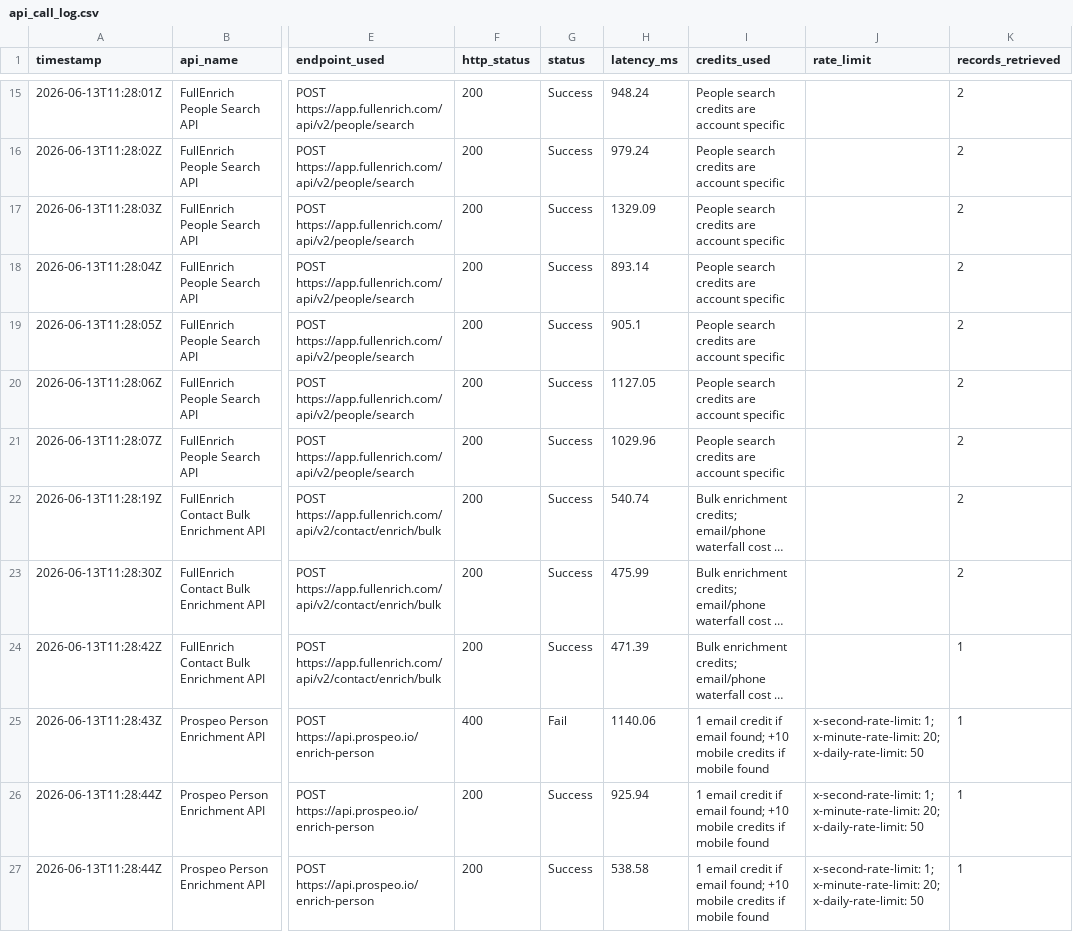
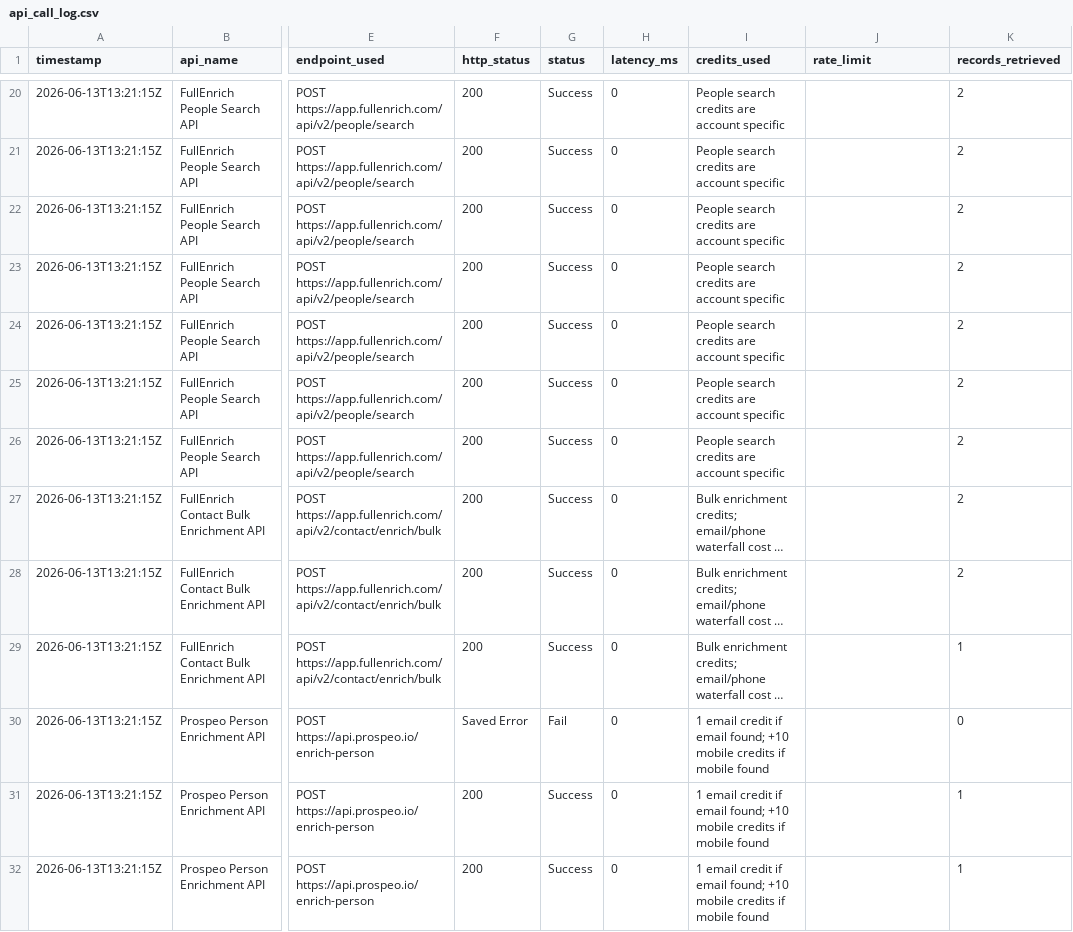
Before and after one commit to haradi880/HPI-Repots-and-Code, a CSV file: ContactLevel/reports/api_call_log.csv, drawn as a sheet; only a part is shown, gaps mark what is left out; long unchanged cells end in …; addresses are those after the commit; the diff covers the shown part only; the diff names each change by its address in the sheet, - before the commit and + after, or states it on an @@ line.

```diff
--- a/ContactLevel/reports/api_call_log.csv
+++ b/ContactLevel/reports/api_call_log.csv
-A20 (timestamp): 2026-06-13T11:28:01Z
+A20 (timestamp): 2026-06-13T13:21:15Z
-H20 (latency_ms): 948.24
+H20 (latency_ms): 0
-A21 (timestamp): 2026-06-13T11:28:02Z
+A21 (timestamp): 2026-06-13T13:21:15Z
-H21 (latency_ms): 979.24
+H21 (latency_ms): 0
-A22 (timestamp): 2026-06-13T11:28:03Z
+A22 (timestamp): 2026-06-13T13:21:15Z
-H22 (latency_ms): 1329.09
+H22 (latency_ms): 0
-A23 (timestamp): 2026-06-13T11:28:04Z
+A23 (timestamp): 2026-06-13T13:21:15Z
-H23 (latency_ms): 893.14
+H23 (latency_ms): 0
-A24 (timestamp): 2026-06-13T11:28:05Z
+A24 (timestamp): 2026-06-13T13:21:15Z
-H24 (latency_ms): 905.1
+H24 (latency_ms): 0
-A25 (timestamp): 2026-06-13T11:28:06Z
+A25 (timestamp): 2026-06-13T13:21:15Z
-H25 (latency_ms): 1127.05
+H25 (latency_ms): 0
-A26 (timestamp): 2026-06-13T11:28:07Z
+A26 (timestamp): 2026-06-13T13:21:15Z
-H26 (latency_ms): 1029.96
+H26 (latency_ms): 0
-A27 (timestamp): 2026-06-13T11:28:19Z
+A27 (timestamp): 2026-06-13T13:21:15Z
-H27 (latency_ms): 540.74
+H27 (latency_ms): 0
-A28 (timestamp): 2026-06-13T11:28:30Z
+A28 (timestamp): 2026-06-13T13:21:15Z
-H28 (latency_ms): 475.99
+H28 (latency_ms): 0
-A29 (timestamp): 2026-06-13T11:28:42Z
+A29 (timestamp): 2026-06-13T13:21:15Z
-H29 (latency_ms): 471.39
+H29 (latency_ms): 0
-A30 (timestamp): 2026-06-13T11:28:43Z
+A30 (timestamp): 2026-06-13T13:21:15Z
-F30 (http_status): 400
+F30 (http_status): Saved Error
-H30 (latency_ms): 1140.06
+H30 (latency_ms): 0
-J30:J32 (rate_limit): x-second-rate-limit: 1; x-minute-rate-limit: 20; x-daily-rate-limit: 50
+J30:J32 (rate_limit): (empty)
-K30 (records_retrieved): 1
+K30 (records_retrieved): 0
-A31:A32 (timestamp): 2026-06-13T11:28:44Z
+A31:A32 (timestamp): 2026-06-13T13:21:15Z
-H31 (latency_ms): 925.94
+H31 (latency_ms): 0
-H32 (latency_ms): 538.58
+H32 (latency_ms): 0
```
Also changed, not shown: 5 added rows and 71 edited cells elsewhere in this file, ContactLevel/reports/api_comparison_report.csv, ContactLevel/reports/api_tracing_report.csv, 32 other files.
